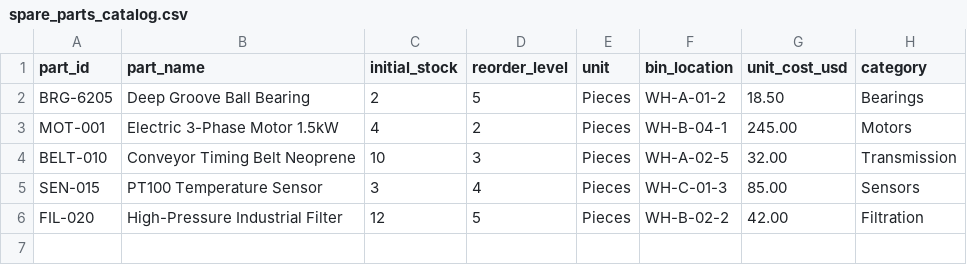
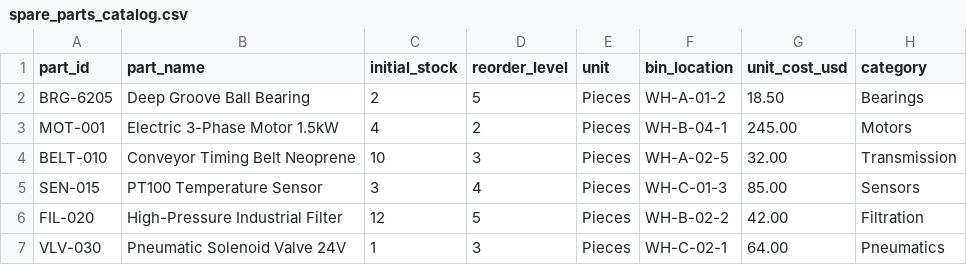
Before and after one commit to asasemahmed/group-5-mes-test-agent, a CSV file: data/spare_parts_catalog.csv, drawn as a sheet.

Commit message:
Add the mini MES database schema and seed data
Each run builds a fresh SQLite database from the catalog and the work
orders, so every run starts from the same state. The catalog gets a
sixth part (VLV-030) for the development scenarios, and a second open
work order (WO-2026-0903) for the repair line 3 scenario.

Co-authored-by: Asem ahmed <94972604+asasemahmed@users.noreply.github.com>

```diff
--- a/data/spare_parts_catalog.csv
+++ b/data/spare_parts_catalog.csv
@@ -6 +6,2 @@ SEN-015,PT100 Temperature Sensor,3,4,Pieces,WH-C-01-3,85.00,Sensors
 FIL-020,High-Pressure Industrial Filter,12,5,Pieces,WH-B-02-2,42.00,Filtration
+VLV-030,Pneumatic Solenoid Valve 24V,1,3,Pieces,WH-C-02-1,64.00,Pneumatics
```
Also changed, not shown: 6 other files.
